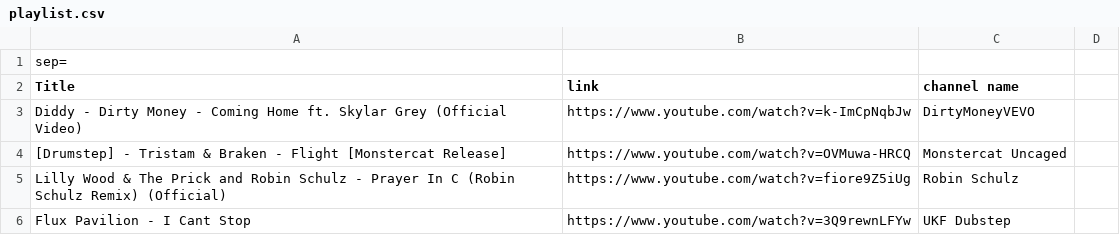
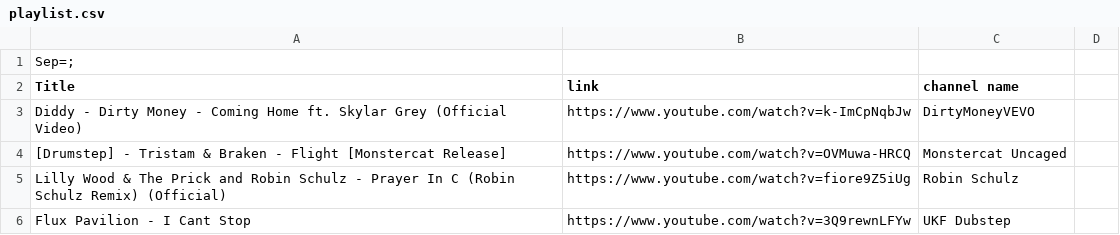
Before and after one commit to kusti420/BestSongsOfAllTime, a CSV file: CSV/playlist.csv, drawn as a sheet; only a part is shown.

Commit message:
test

```diff
--- a/CSV/playlist.csv
+++ b/CSV/playlist.csv
@@ -1,2 +1,2 @@
-sep=;
+"Sep=;"
 Title;link;channel name
```
